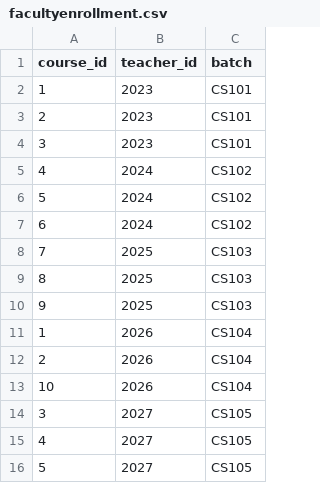
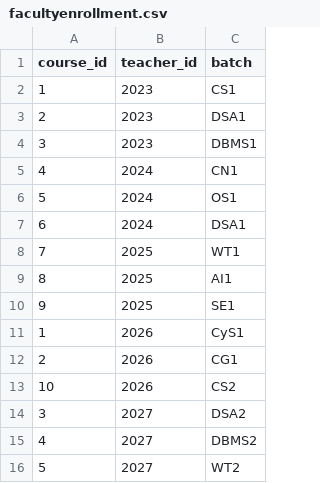
Before and after one commit to Dmnep58/-Attandance-Management-System, a CSV file: Backend/Sql/facultyenrollment.csv, drawn as a sheet.

```diff
--- a/Backend/Sql/facultyenrollment.csv
+++ b/Backend/Sql/facultyenrollment.csv
@@ -1,16 +1,16 @@
 course_id,teacher_id,batch
-1,2023,CS101
-2,2023,CS101
-3,2023,CS101
-4,2024,CS102
-5,2024,CS102
-6,2024,CS102
-7,2025,CS103
-8,2025,CS103
-9,2025,CS103
-1,2026,CS104
-2,2026,CS104
-10,2026,CS104
-3,2027,CS105
-4,2027,CS105
-5,2027,CS105
+1,2023,CS1
+2,2023,DSA1
+3,2023,DBMS1
+4,2024,CN1
+5,2024,OS1
+6,2024,DSA1
+7,2025,WT1
+8,2025,AI1
+9,2025,SE1
+1,2026,CyS1
+2,2026,CG1
+10,2026,CS2
+3,2027,DSA2
+4,2027,DBMS2
+5,2027,WT2
```
Also changed, not shown: Backend/Sql/course.csv, Backend/Sql/studentenrollment.csv.
